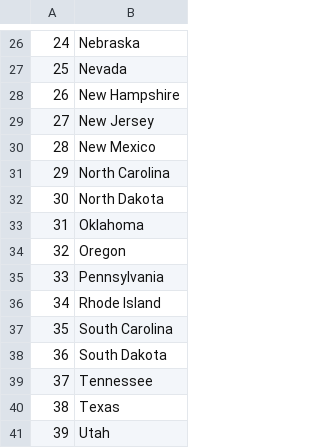
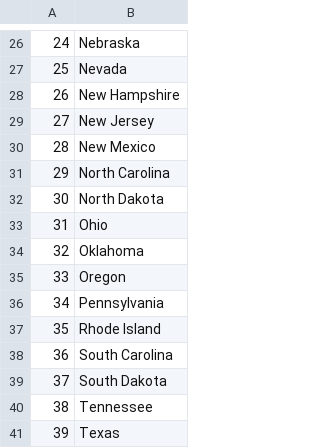
Before and after one commit to morcmorc/100DaysOfCode, a CSV file: Day25 CSV/final/states_to_learn.csv, drawn as a sheet; only a part is shown, gaps mark what is left out; the shorter side is filled out with more unchanged rows; addresses are those after the commit; the diff names each change by its address in the sheet, - before the commit and + after, or states it on an @@ line.

```diff
--- a/Day25 CSV/final/states_to_learn.csv
+++ b/Day25 CSV/final/states_to_learn.csv
+row 33: 31 | Ohio
@@ column A renumbered from row 34 down @@
```
Also changed, not shown: 4 other files.
